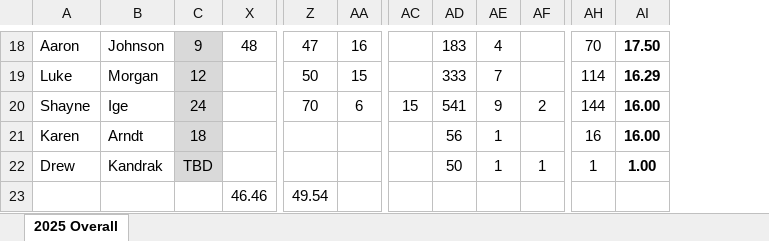
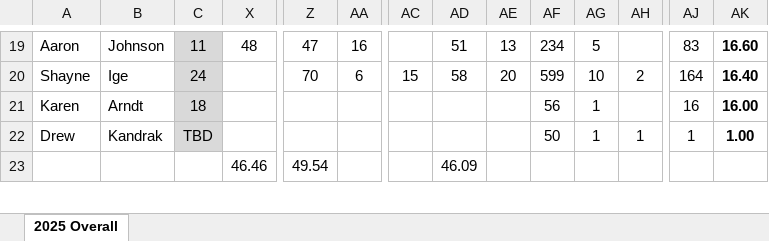
Before and after one commit to mthutter/golf-league-manager, an Excel workbook: public/results/2025/2025 Overall Standings.xlsx, sheet 2025 Overall, drawn as a sheet; only a part is shown, gaps mark what is left out; values as stored, in another font and other column widths than the file's, no borders; removed rows and columns are numbered as before the commit, all else as after; rows hold the shown columns only; the diff covers the shown part only; the diff names each change by its address in the sheet, - before the commit and + after, or states it on an @@ line.

```diff
--- a/public/results/2025/2025 Overall Standings.xlsx (sheet 2025 Overall)
+++ b/public/results/2025/2025 Overall Standings.xlsx (sheet 2025 Overall)
+column AD, rows 19-23: 51 | 58 |  |  | 46.09
+column AE, rows 19-20: 13 | 20
-C19: 9
+C19: 11
-AF19: 183
+AF19: 234
-AG19: 4
+AG19: 5
-AJ19: 70
+AJ19: 83
-AK19: 17.50
+AK19: 16.60
-row 19: Luke | Morgan | 12 |  | 50 | 15 |  | 333 | 7 |  | 114 | 16.29
-AF20: 541
+AF20: 599
-AG20: 9
+AG20: 10
-AJ20: 144
+AJ20: 164
-AK20: 16.00
+AK20: 16.40
```
Also changed, not shown: 5 added rows, 4 removed rows and 19 edited cells elsewhere in this sheet, formulas that keep their value, 9 other files.
